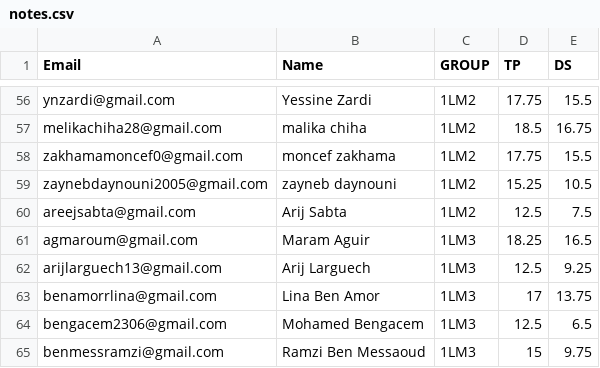
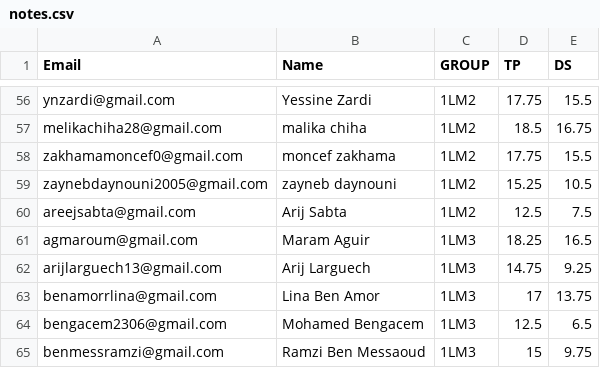
Before and after one commit to nevermind78/DATALM, a CSV file: notes.csv, drawn as a sheet; only a part is shown, gaps mark what is left out.

Commit message:
Update notes.csv

```diff
--- a/notes.csv
+++ b/notes.csv
@@ -61,3 +61,3 @@ areejsabta@gmail.com,Arij Sabta ,1LM2,12.5,7.5
 agmaroum@gmail.com,Maram Aguir,1LM3,18.25,16.5
-arijlarguech13@gmail.com,Arij Larguech,1LM3,12.5,9.25
+arijlarguech13@gmail.com,Arij Larguech,1LM3,14.75,9.25
 benamorrlina@gmail.com,Lina Ben Amor,1LM3,17,13.75
```
